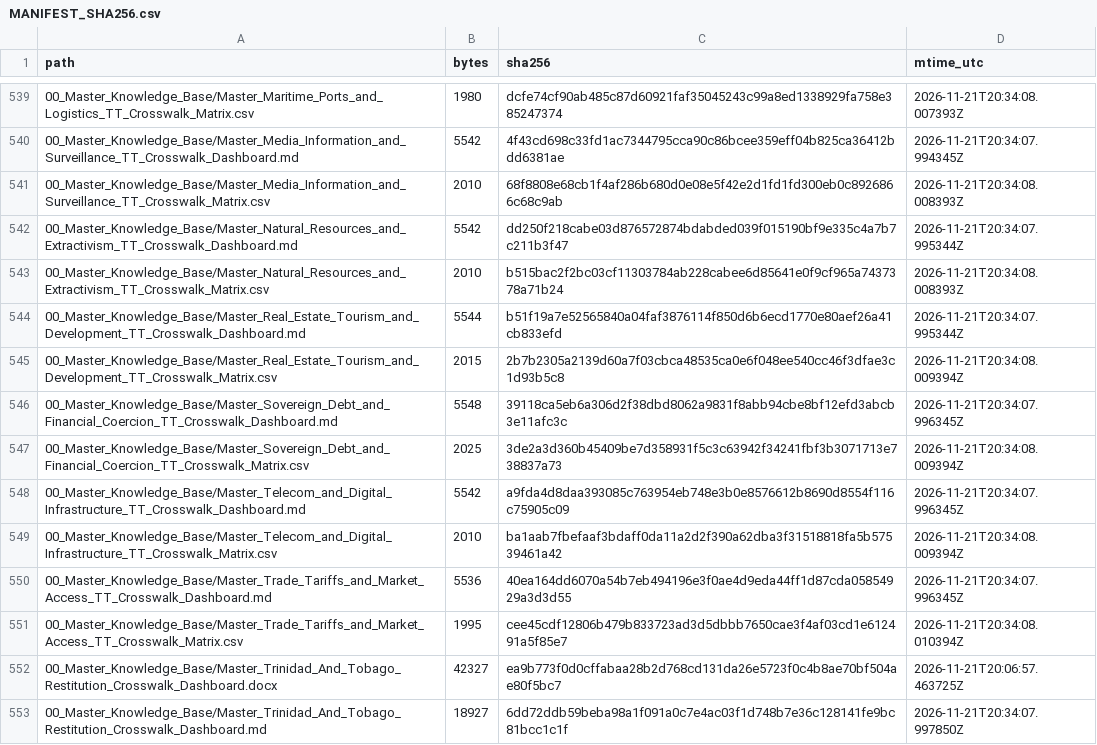
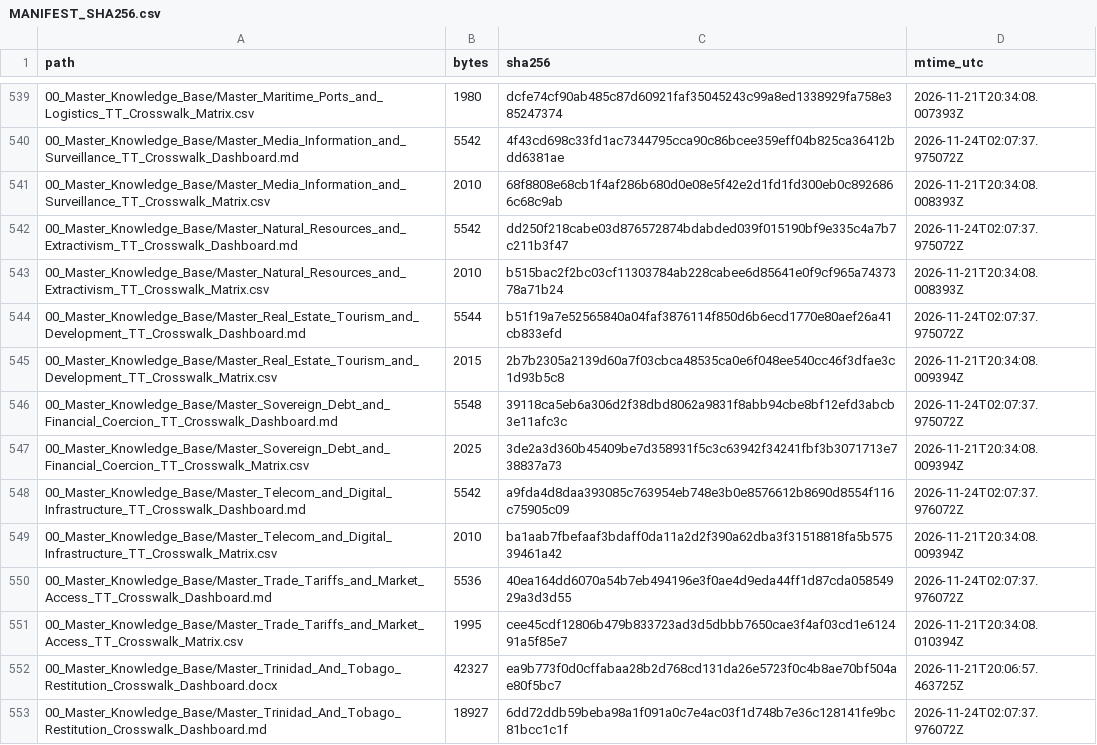
Before and after one commit to GlobalRestitutionAlliance/latam-us-tt-trinidad-and-tobago-master-litigation, a CSV file: 99_Archives_and_Manifests/MANIFEST_SHA256.csv, drawn as a sheet; only a part is shown, gaps mark what is left out; the diff covers the shown part only.

```diff
--- a/99_Archives_and_Manifests/MANIFEST_SHA256.csv
+++ b/99_Archives_and_Manifests/MANIFEST_SHA256.csv
@@ -539,15 +539,15 @@ path,bytes,sha256,mtime_utc
 00_Master_Knowledge_Base/Master_Maritime_Ports_and_Logistics_TT_Crosswalk_Matrix.csv,1980,dcfe74cf90ab485c87d60921faf35045243c99a8ed1338929fa758e385247374,2026-11-21T20:34:08.007393Z
-00_Master_Knowledge_Base/Master_Media_Information_and_Surveillance_TT_Crosswalk_Dashboard.md,5542,4f43cd698c33fd1ac7344795cca90c86bcee359eff04b825ca36412bdd6381ae,2026-11-21T20:34:07.994345Z
+00_Master_Knowledge_Base/Master_Media_Information_and_Surveillance_TT_Crosswalk_Dashboard.md,5542,4f43cd698c33fd1ac7344795cca90c86bcee359eff04b825ca36412bdd6381ae,2026-11-24T02:07:37.975072Z
 00_Master_Knowledge_Base/Master_Media_Information_and_Surveillance_TT_Crosswalk_Matrix.csv,2010,68f8808e68cb1f4af286b680d0e08e5f42e2d1fd1fd300eb0c8926866c68c9ab,2026-11-21T20:34:08.008393Z
-00_Master_Knowledge_Base/Master_Natural_Resources_and_Extractivism_TT_Crosswalk_Dashboard.md,5542,dd250f218cabe03d876572874bdabded039f015190bf9e335c4a7b7c211b3f47,2026-11-21T20:34:07.995344Z
+00_Master_Knowledge_Base/Master_Natural_Resources_and_Extractivism_TT_Crosswalk_Dashboard.md,5542,dd250f218cabe03d876572874bdabded039f015190bf9e335c4a7b7c211b3f47,2026-11-24T02:07:37.975072Z
 00_Master_Knowledge_Base/Master_Natural_Resources_and_Extractivism_TT_Crosswalk_Matrix.csv,2010,b515bac2f2bc03cf11303784ab228cabee6d85641e0f9cf965a7437378a71b24,2026-11-21T20:34:08.008393Z
-00_Master_Knowledge_Base/Master_Real_Estate_Tourism_and_Development_TT_Crosswalk_Dashboard.md,5544,b51f19a7e52565840a04faf3876114f850d6b6ecd1770e80aef26a41cb833efd,2026-11-21T20:34:07.995344Z
+00_Master_Knowledge_Base/Master_Real_Estate_Tourism_and_Development_TT_Crosswalk_Dashboard.md,5544,b51f19a7e52565840a04faf3876114f850d6b6ecd1770e80aef26a41cb833efd,2026-11-24T02:07:37.975072Z
 00_Master_Knowledge_Base/Master_Real_Estate_Tourism_and_Development_TT_Crosswalk_Matrix.csv,2015,2b7b2305a2139d60a7f03cbca48535ca0e6f048ee540cc46f3dfae3c1d93b5c8,2026-11-21T20:34:08.009394Z
-00_Master_Knowledge_Base/Master_Sovereign_Debt_and_Financial_Coercion_TT_Crosswalk_Dashboard.md,5548,39118ca5eb6a306d2f38dbd8062a9831f8abb94cbe8bf12efd3abcb3e11afc3c,2026-11-21T20:34:07.996345Z
+00_Master_Knowledge_Base/Master_Sovereign_Debt_and_Financial_Coercion_TT_Crosswalk_Dashboard.md,5548,39118ca5eb6a306d2f38dbd8062a9831f8abb94cbe8bf12efd3abcb3e11afc3c,2026-11-24T02:07:37.975072Z
 00_Master_Knowledge_Base/Master_Sovereign_Debt_and_Financial_Coercion_TT_Crosswalk_Matrix.csv,2025,3de2a3d360b45409be7d358931f5c3c63942f34241fbf3b3071713e738837a73,2026-11-21T20:34:08.009394Z
-00_Master_Knowledge_Base/Master_Telecom_and_Digital_Infrastructure_TT_Crosswalk_Dashboard.md,5542,a9fda4d8daa393085c763954eb748e3b0e8576612b8690d8554f116c75905c09,2026-11-21T20:34:07.996345Z
+00_Master_Knowledge_Base/Master_Telecom_and_Digital_Infrastructure_TT_Crosswalk_Dashboard.md,5542,a9fda4d8daa393085c763954eb748e3b0e8576612b8690d8554f116c75905c09,2026-11-24T02:07:37.976072Z
 00_Master_Knowledge_Base/Master_Telecom_and_Digital_Infrastructure_TT_Crosswalk_Matrix.csv,2010,ba1aab7fbefaaf3bdaff0da11a2d2f390a62dba3f31518818fa5b57539461a42,2026-11-21T20:34:08.009394Z
-00_Master_Knowledge_Base/Master_Trade_Tariffs_and_Market_Access_TT_Crosswalk_Dashboard.md,5536,40ea164dd6070a54b7eb494196e3f0ae4d9eda44ff1d87cda05854929a3d3d55,2026-11-21T20:34:07.996345Z
+00_Master_Knowledge_Base/Master_Trade_Tariffs_and_Market_Access_TT_Crosswalk_Dashboard.md,5536,40ea164dd6070a54b7eb494196e3f0ae4d9eda44ff1d87cda05854929a3d3d55,2026-11-24T02:07:37.976072Z
 00_Master_Knowledge_Base/Master_Trade_Tariffs_and_Market_Access_TT_Crosswalk_Matrix.csv,1995,cee45cdf12806b479b833723ad3d5dbbb7650cae3f4af03cd1e612491a5f85e7,2026-11-21T20:34:08.010394Z
 00_Master_Knowledge_Base/Master_Trinidad_And_Tobago_Restitution_Crosswalk_Dashboard.docx,42327,ea9b773f0d0cffabaa28b2d768cd131da26e5723f0c4b8ae70bf504ae80f5bc7,2026-11-21T20:06:57.463725Z
-00_Master_Knowledge_Base/Master_Trinidad_And_Tobago_Restitution_Crosswalk_Dashboard.md,18927,6dd72ddb59beba98a1f091a0c7e4ac03f1d748b7e36c128141fe9bc81bcc1c1f,2026-11-21T20:34:07.997850Z
+00_Master_Knowledge_Base/Master_Trinidad_And_Tobago_Restitution_Crosswalk_Dashboard.md,18927,6dd72ddb59beba98a1f091a0c7e4ac03f1d748b7e36c128141fe9bc81bcc1c1f,2026-11-24T02:07:37.976072Z
```
Also changed, not shown: 107 edited cells elsewhere in this file, 1 other file.
